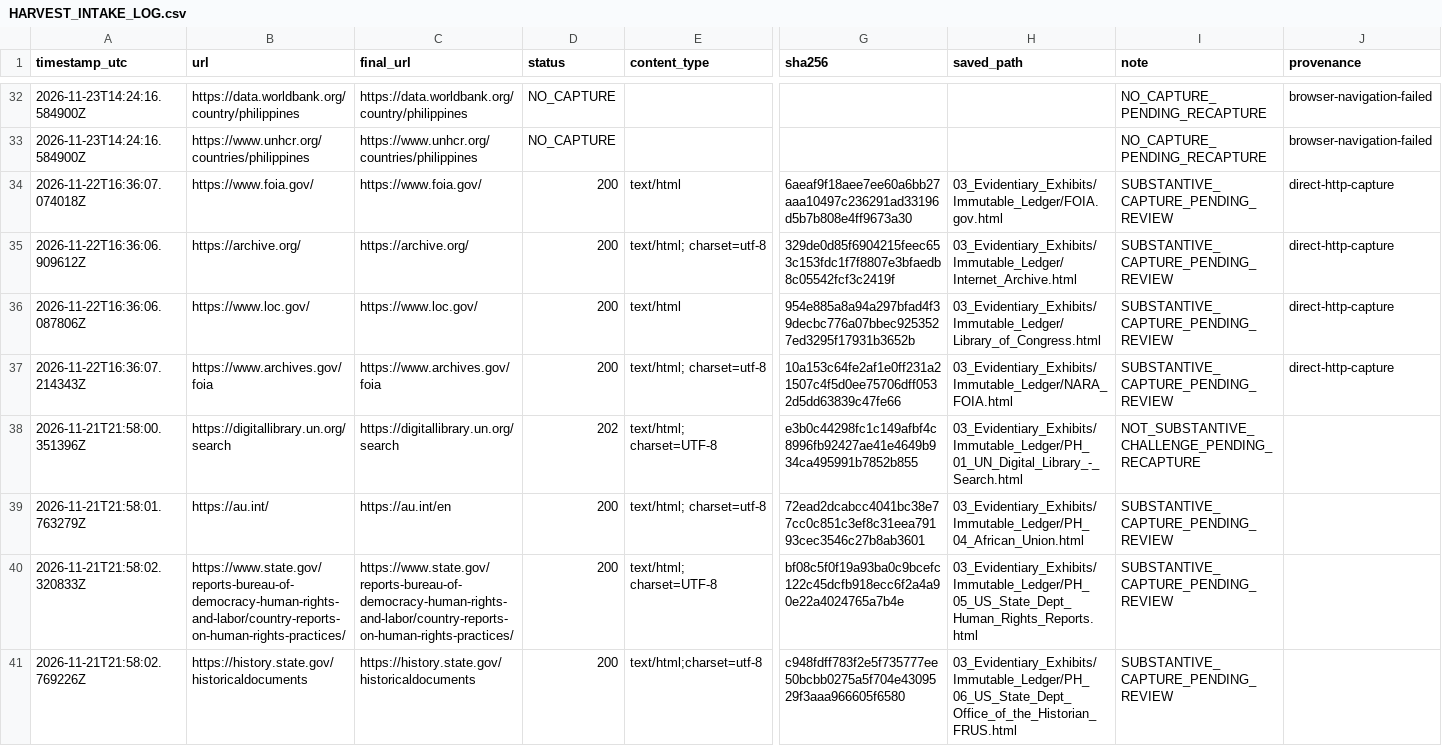
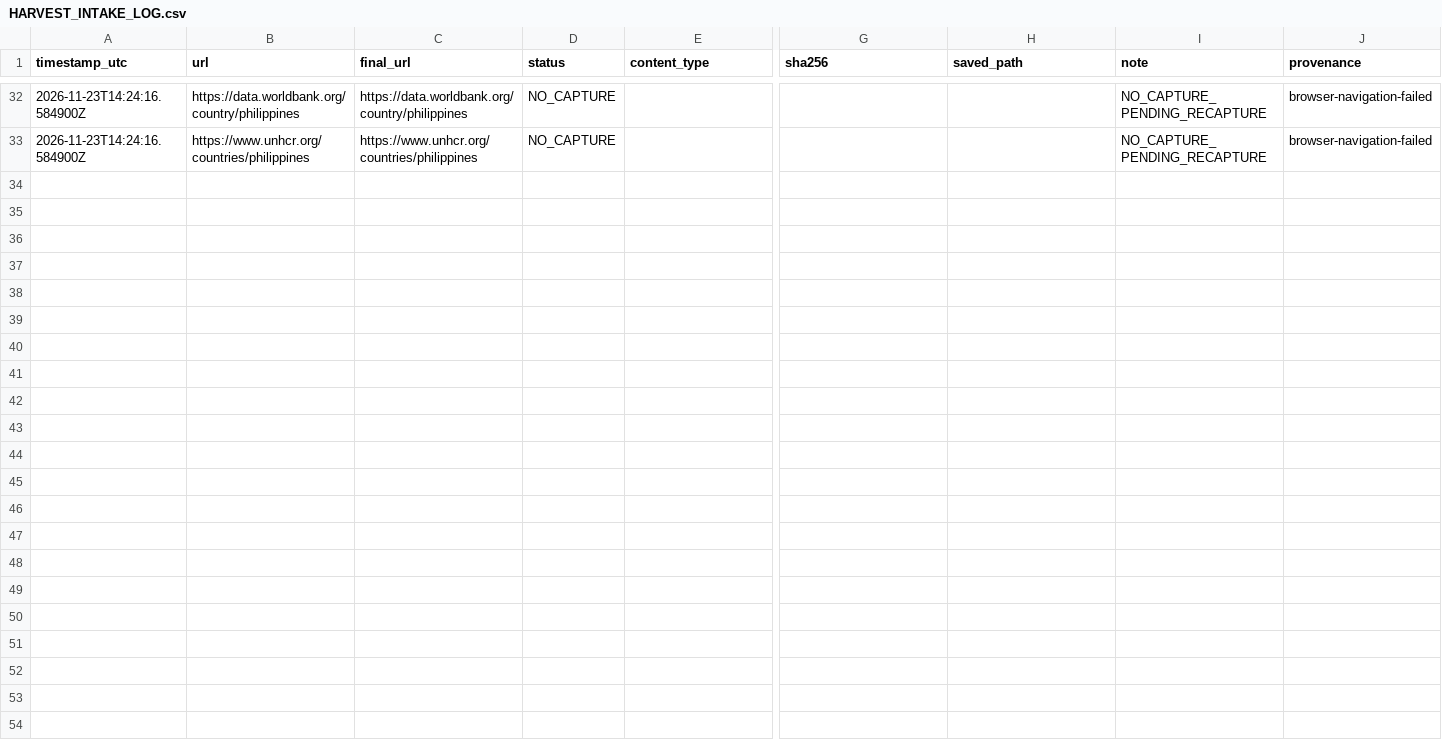
Before and after one commit to GlobalRestitutionAlliance/asia-us-ph-philippines-master-litigation, a CSV file: 03_Evidentiary_Exhibits/Immutable_Ledger/HARVEST_INTAKE_LOG.csv, drawn as a sheet; only a part is shown, gaps mark what is left out; rows hold the shown columns only; the diff covers the shown part only; the diff names each change by its address in the sheet, - before the commit and + after, or states it on an @@ line.

Commit message:
REVERTED DUE TO UNPROMPTED MASS J3WFICATED DATA CORRUPTION BY COMPROMISED BIASED LLM/ARTIFICIAL INTELLIGENCE MODELS

```diff
--- a/03_Evidentiary_Exhibits/Immutable_Ledger/HARVEST_INTAKE_LOG.csv
+++ b/03_Evidentiary_Exhibits/Immutable_Ledger/HARVEST_INTAKE_LOG.csv
-row 34: 2026-11-22T16:36:07.074018Z | https://www.foia.gov/ | https://www.foia.gov/ | 200 | text/html | 6aeaf9f18aee7ee60a6bb27aaa10497c236291ad33196d5b7b808e4ff9673a30 | 03_Evidentiary_Exhibits/Immutable_Ledger/FOIA.gov.html | SUBSTANTIVE_CAPTURE_PENDING_REVIEW | direct-http-capture
-row 35: 2026-11-22T16:36:06.909612Z | https://archive.org/ | https://archive.org/ | 200 | text/html; charset=utf-8 | 329de0d85f6904215feec653c153fdc1f7f8807e3bfaedb8c05542fcf3c2419f | 03_Evidentiary_Exhibits/Immutable_Ledger/Internet_Archive.html | SUBSTANTIVE_CAPTURE_PENDING_REVIEW | direct-http-capture
-row 36: 2026-11-22T16:36:06.087806Z | https://www.loc.gov/ | https://www.loc.gov/ | 200 | text/html | 954e885a8a94a297bfad4f39decbc776a07bbec9253527ed3295f17931b3652b | 03_Evidentiary_Exhibits/Immutable_Ledger/Library_of_Congress.html | SUBSTANTIVE_CAPTURE_PENDING_REVIEW | direct-http-capture
-row 37: 2026-11-22T16:36:07.214343Z | https://www.archives.gov/foia | https://www.archives.gov/foia | 200 | text/html; charset=utf-8 | 10a153c64fe2af1e0ff231a21507c4f5d0ee75706dff0532d5dd63839c47fe66 | 03_Evidentiary_Exhibits/Immutable_Ledger/NARA_FOIA.html | SUBSTANTIVE_CAPTURE_PENDING_REVIEW | direct-http-capture
-row 38: 2026-11-21T21:58:00.351396Z | https://digitallibrary.un.org/search | https://digitallibrary.un.org/search | 202 | text/html; charset=UTF-8 | e3b0c44298fc1c149afbf4c8996fb92427ae41e4649b934ca495991b7852b855 | 03_Evidentiary_Exhibits/Immutable_Ledger/PH_01_UN_Digital_Library_-_Search.html | NOT_SUBSTANTIVE_CHALLENGE_PENDING_RECAPTURE
-row 39: 2026-11-21T21:58:01.763279Z | https://au.int/ | https://au.int/en | 200 | text/html; charset=utf-8 | 72ead2dcabcc4041bc38e77cc0c851c3ef8c31eea79193cec3546c27b8ab3601 | 03_Evidentiary_Exhibits/Immutable_Ledger/PH_04_African_Union.html | SUBSTANTIVE_CAPTURE_PENDING_REVIEW
-row 40: 2026-11-21T21:58:02.320833Z | https://www.state.gov/reports-bureau-of-democracy-human-rights-and-labor/country-reports-on-human-rights-practices/ | https://www.state.gov/reports-bureau-of-democracy-human-rights-and-labor/country-reports-on-human-rights-practices/ | 200 | text/html; charset=UTF-8 | bf08c5f0f19a93ba0c9bcefc122c45dcfb918ecc6f2a4a90e22a4024765a7b4e | 03_Evidentiary_Exhibits/Immutable_Ledger/PH_05_US_State_Dept_Human_Rights_Reports.html | SUBSTANTIVE_CAPTURE_PENDING_REVIEW
-row 41: 2026-11-21T21:58:02.769226Z | https://history.state.gov/historicaldocuments | https://history.state.gov/historicaldocuments | 200 | text/html;charset=utf-8 | c948fdff783f2e5f735777ee50bcbb0275a5f704e4309529f3aaa966605f6580 | 03_Evidentiary_Exhibits/Immutable_Ledger/PH_06_US_State_Dept_Office_of_the_Historian_FRUS.html | SUBSTANTIVE_CAPTURE_PENDING_REVIEW
```
Also changed, not shown: 8 removed rows elsewhere in this file, 00_Master_Knowledge_Base/Master_Philippines_Restitution_Crosswalk_Matrix.csv, 99_Archives_and_Manifests/MANIFEST_SHA256.csv, 23 other files.
